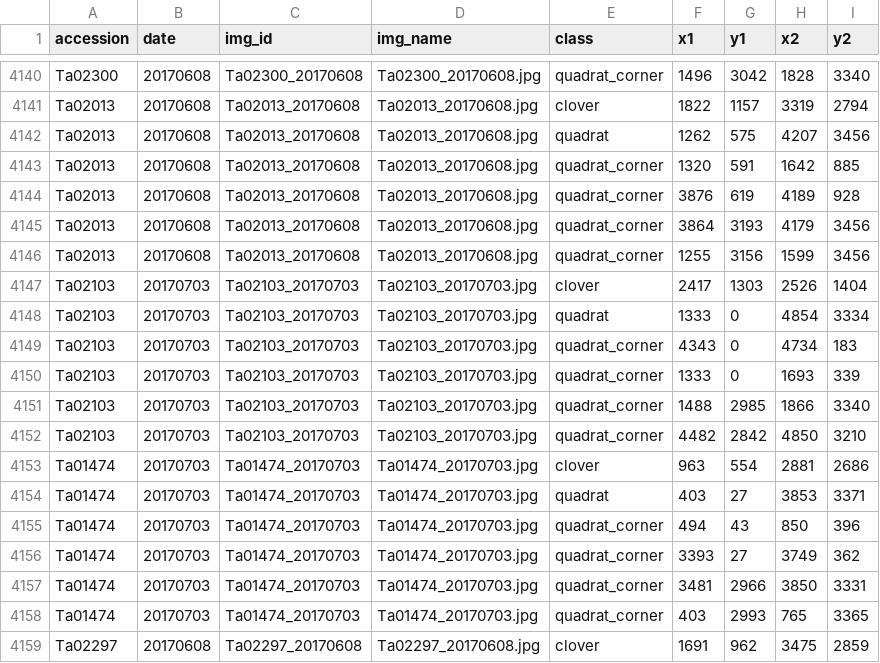
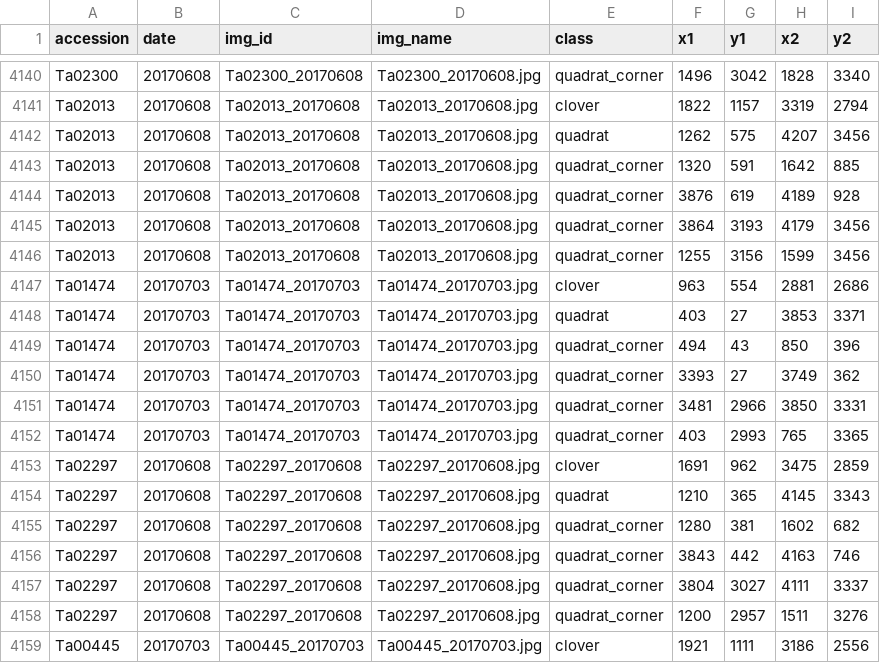
Before and after one commit to BoMeyering/K1702_clover_analysis, a CSV file: data/bboxes.csv, drawn as a sheet; only a part is shown, gaps mark what is left out; the shorter side is filled out with more unchanged rows; the diff names each change by its address in the sheet, - before the commit and + after, or states it on an @@ line.

```diff
--- a/data/bboxes.csv
+++ b/data/bboxes.csv
-row 4147: Ta02103 | 20170703 | Ta02103_20170703 | Ta02103_20170703.jpg | clover | 2417 | 1303 | 2526 | 1404
-row 4148: Ta02103 | 20170703 | Ta02103_20170703 | Ta02103_20170703.jpg | quadrat | 1333 | 0 | 4854 | 3334
-row 4149: Ta02103 | 20170703 | Ta02103_20170703 | Ta02103_20170703.jpg | quadrat_corner | 4343 | 0 | 4734 | 183
-row 4150: Ta02103 | 20170703 | Ta02103_20170703 | Ta02103_20170703.jpg | quadrat_corner | 1333 | 0 | 1693 | 339
-row 4151: Ta02103 | 20170703 | Ta02103_20170703 | Ta02103_20170703.jpg | quadrat_corner | 1488 | 2985 | 1866 | 3340
-row 4152: Ta02103 | 20170703 | Ta02103_20170703 | Ta02103_20170703.jpg | quadrat_corner | 4482 | 2842 | 4850 | 3210
```
Also changed, not shown: 1 other file.
